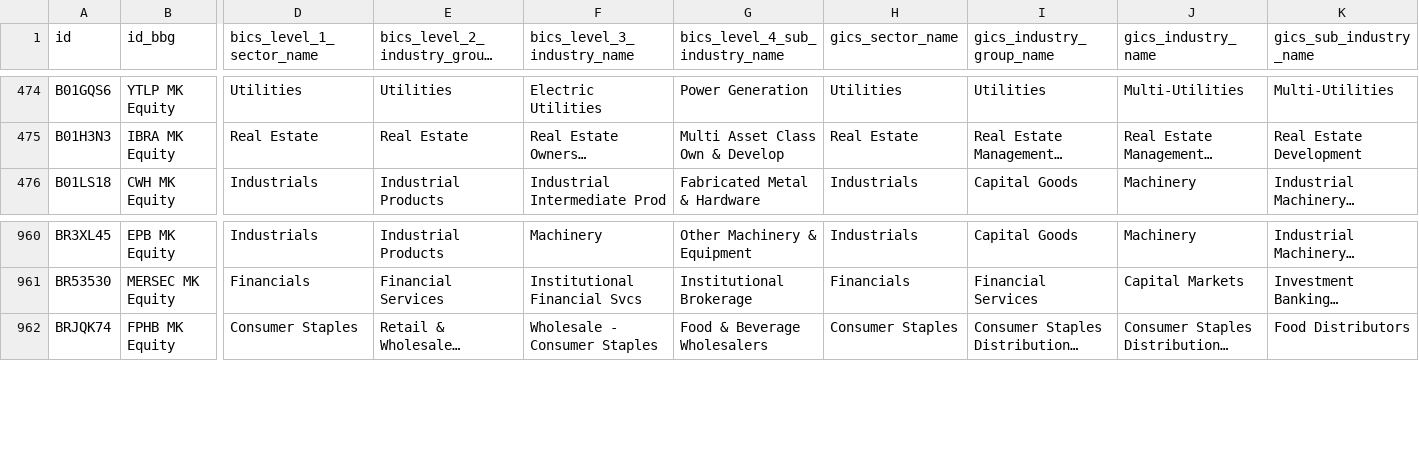
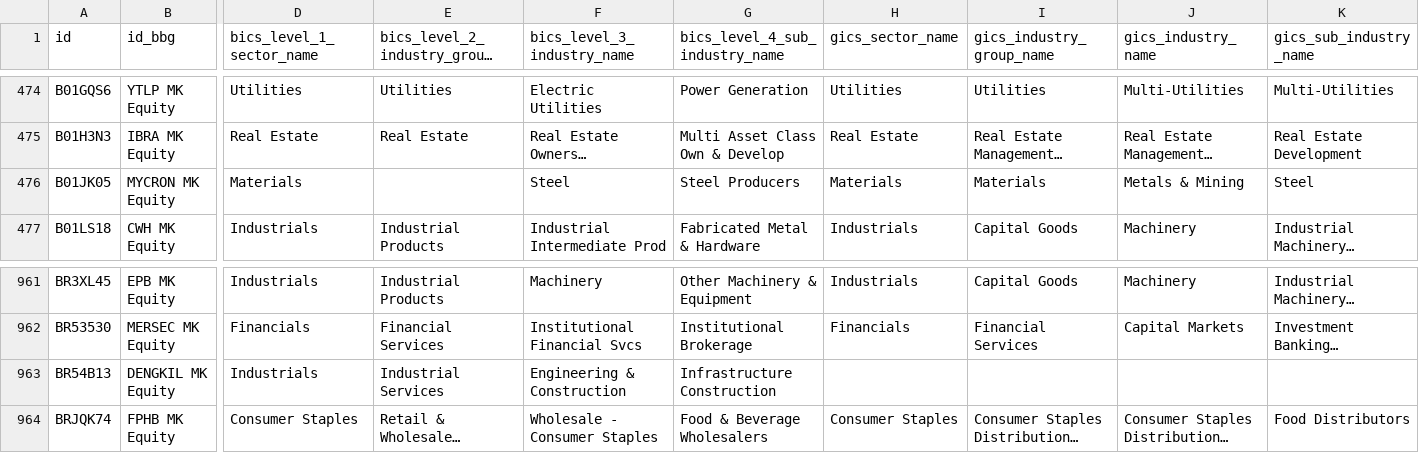
Before and after one commit to etq-quant/bursa, a CSV file: data/meta_data.csv, drawn as a sheet; only a part is shown, gaps mark what is left out; long unchanged cells end in …; rows hold the shown columns only; the diff names each change by its address in the sheet, - before the commit and + after, or states it on an @@ line.

Commit message:
[bot] commit

```diff
--- a/data/meta_data.csv
+++ b/data/meta_data.csv
+row 476: B01JK05 | MYCRON MK Equity | Materials |  | Steel | Steel Producers | Materials | Materials | Metals & Mining | Steel
+row 963: BR54B13 | DENGKIL MK Equity | Industrials | Industrial Services | Engineering & Construction | Infrastructure Construction
```
